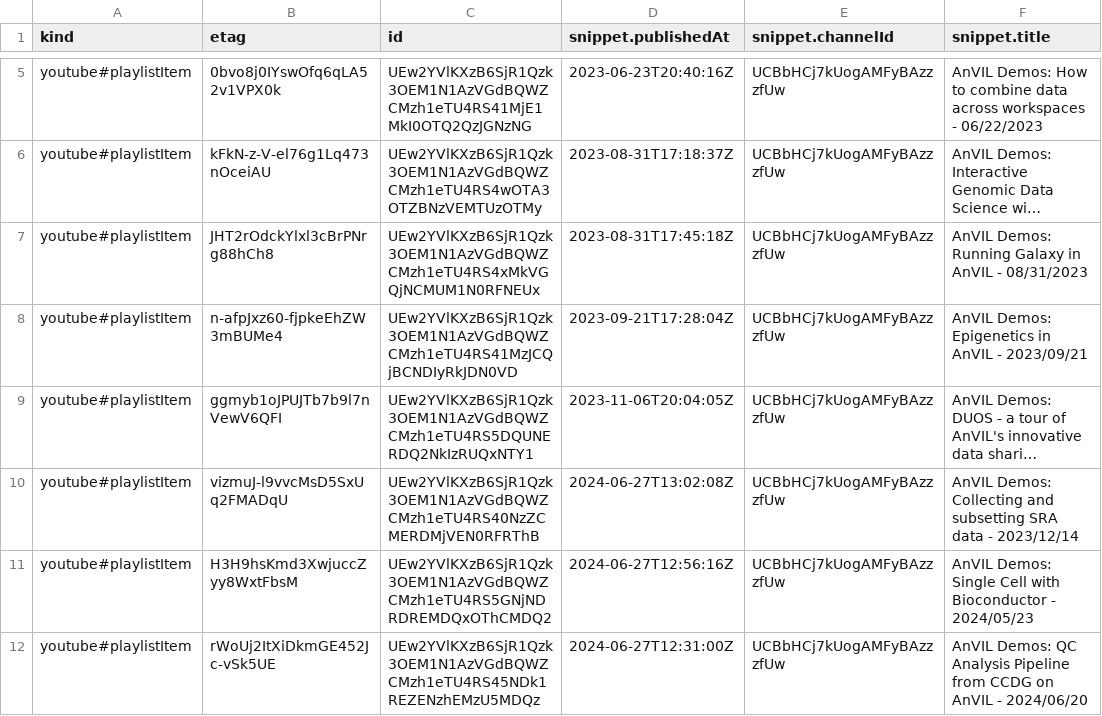
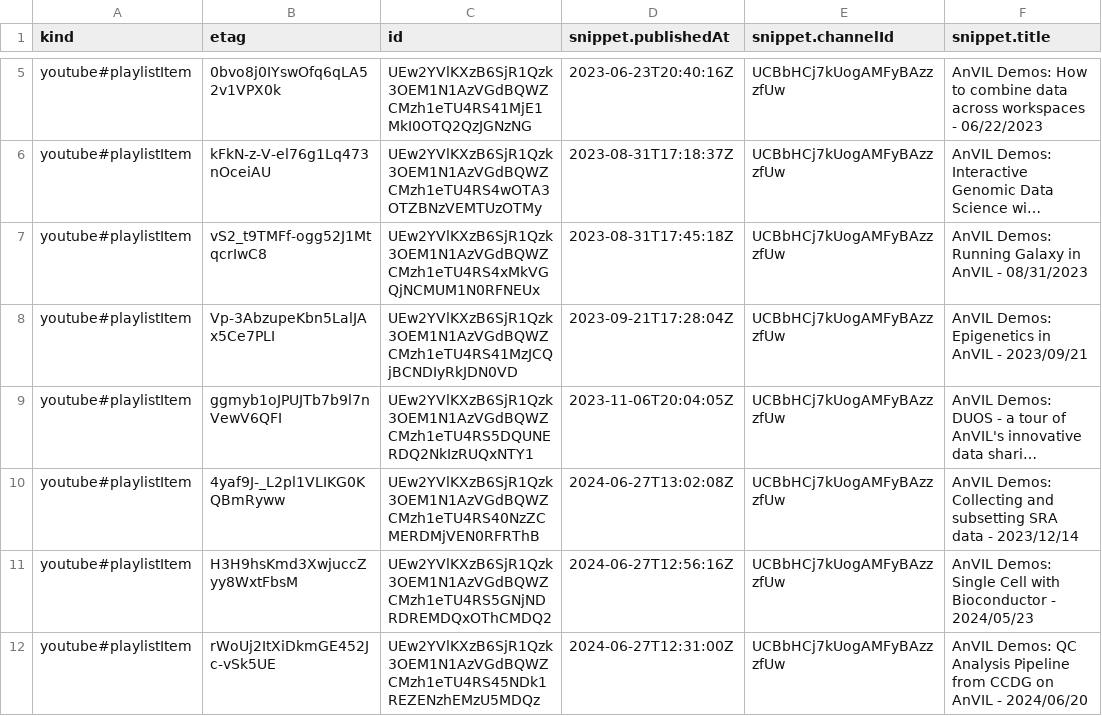
Before and after one commit to fhdsl/AnVIL_Collection, a CSV file: resources/youtube_demos_data.csv, drawn as a sheet; only a part is shown, gaps mark what is left out; long unchanged cells end in …; the diff names each change by its address in the sheet, - before the commit and + after, or states it on an @@ line.

```diff
--- a/resources/youtube_demos_data.csv
+++ b/resources/youtube_demos_data.csv
-B7 (etag): JHT2rOdckYlxl3cBrPNrg88hCh8
+B7 (etag): vS2_t9TMFf-ogg52J1MtqcrIwC8
-B8 (etag): n-afpJxz60-fjpkeEhZW3mBUMe4
+B8 (etag): Vp-3AbzupeKbn5LalJAx5Ce7PLI
-B10 (etag): vizmuJ-l9vvcMsD5SxUq2FMADqU
+B10 (etag): 4yaf9J-_L2pl1VLIKG0KQBmRyww
```
Also changed, not shown: resources/youtube_getting_started_data.csv, resources/youtube_shorts_data.csv, 1 other file.
